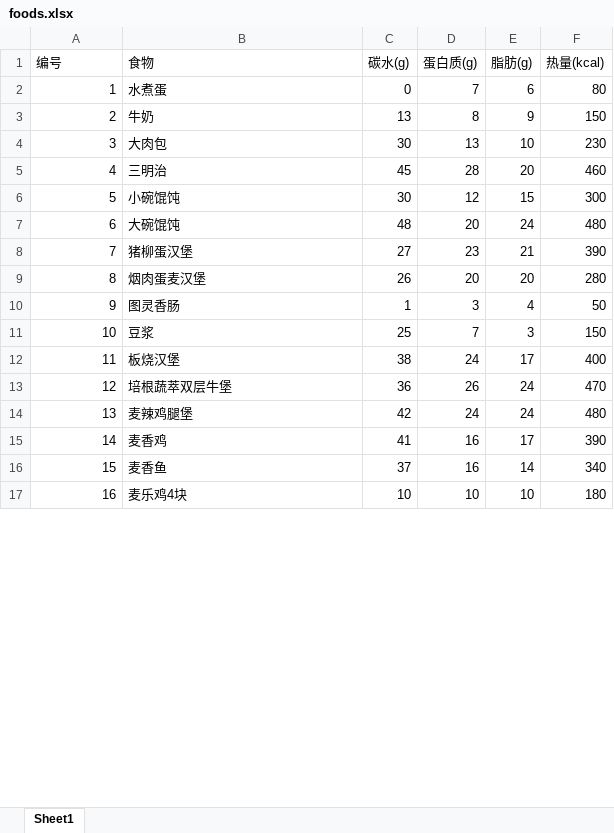
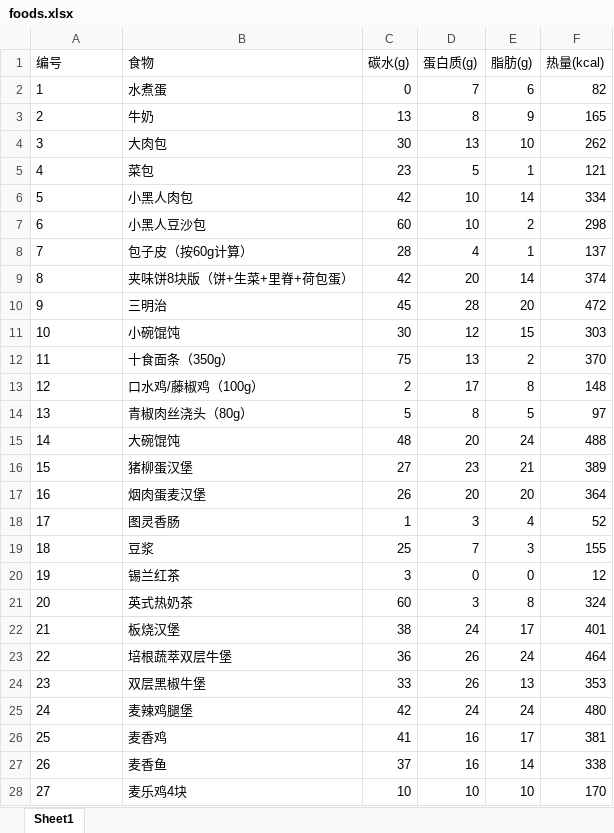
Before and after one commit to oxygen-hunter/FoodCalculator, an Excel workbook: uploads/foods.xlsx, sheet Sheet1, drawn as a sheet; only a part is shown; values as stored, in another font and other column widths than the file's, no borders; addresses are those after the commit; the diff covers the shown part only; the diff names each change by its address in the sheet, - before the commit and + after, or states it on an @@ line.

Commit message:
更新了uploads/foods.xlsx

```diff
--- a/uploads/foods.xlsx (sheet Sheet1)
+++ b/uploads/foods.xlsx (sheet Sheet1)
-A2:A4 alignment: right
+A2:A4 alignment: left
-F2 (热量(kcal)): 80
+F2 (热量(kcal)): 82
-F3 (热量(kcal)): 150
+F3 (热量(kcal)): 165
-F4 (热量(kcal)): 230
+F4 (热量(kcal)): 262
+row 5: 4 | 菜包 | 23 | 5 | 1 | 121
+row 6: 5 | 小黑人肉包 | 42 | 10 | 14 | 334
+row 7: 6 | 小黑人豆沙包 | 60 | 10 | 2 | 298
+row 8: 7 | 包子皮（按60g计算） | 28 | 4 | 1 | 137
+row 9: 8 | 夹味饼8块版（饼+生菜+里脊+荷包蛋） | 42 | 20 | 14 | 374
@@ column A (编号) renumbered between rows 10 and 131 @@
-A10:A11 alignment: right
+A10:A11 alignment: left
-F10 (热量(kcal)): 460
+F10 (热量(kcal)): 472
-F11 (热量(kcal)): 300
+F11 (热量(kcal)): 303
+row 12: 11 | 十食面条（350g） | 75 | 13 | 2 | 370
+row 13: 12 | 口水鸡/藤椒鸡（100g） | 2 | 17 | 8 | 148
+row 14: 13 | 青椒肉丝浇头（80g） | 5 | 8 | 5 | 97
-A15:A19 alignment: right
+A15:A19 alignment: left
-F15 (热量(kcal)): 480
+F15 (热量(kcal)): 488
-F16 (热量(kcal)): 390
+F16 (热量(kcal)): 389
-F17 (热量(kcal)): 280
+F17 (热量(kcal)): 364
-F18 (热量(kcal)): 50
+F18 (热量(kcal)): 52
-F19 (热量(kcal)): 150
+F19 (热量(kcal)): 155
+row 20: 19 | 锡兰红茶 | 3 | 0 | 0 | 12
+row 21: 20 | 英式热奶茶 | 60 | 3 | 8 | 324
-A22:A23 alignment: right
+A22:A23 alignment: left
-F22 (热量(kcal)): 400
+F22 (热量(kcal)): 401
-F23 (热量(kcal)): 470
+F23 (热量(kcal)): 464
+row 24: 23 | 双层黑椒牛堡 | 33 | 26 | 13 | 353
-A25:A28 alignment: right
+A25:A28 alignment: left
-F26 (热量(kcal)): 390
+F26 (热量(kcal)): 381
-F27 (热量(kcal)): 340
+F27 (热量(kcal)): 338
-F28 (热量(kcal)): 180
+F28 (热量(kcal)): 170
```
Also changed, not shown: 122 added rows, 12 removed rows, 4 edited cells and cell formats elsewhere in this sheet, formulas that keep their value, src/main/resources/data/foods.xlsx, 2 other files.
